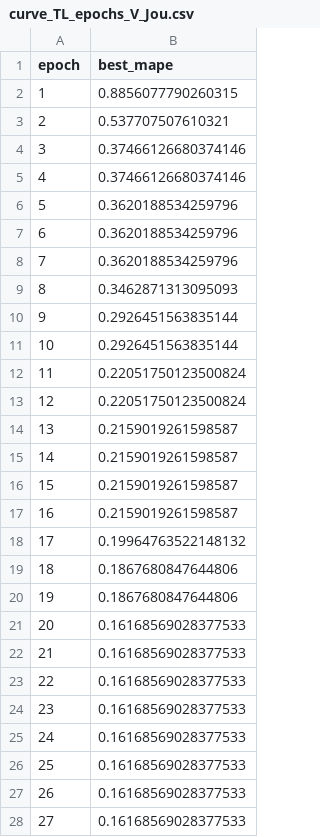
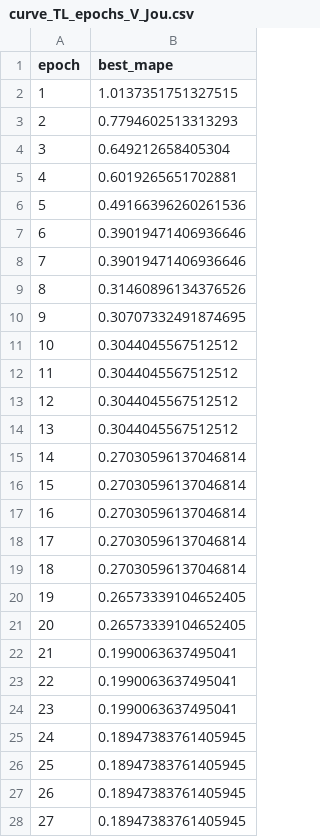
Before and after one commit to Pedro-Rick/IC, a CSV file: transferLearning/transL_results/V/graficos/curve_TL_epochs_V_Jou.csv, drawn as a sheet; only a part is shown; the diff covers the shown part only.

```diff
--- a/transferLearning/transL_results/V/graficos/curve_TL_epochs_V_Jou.csv
+++ b/transferLearning/transL_results/V/graficos/curve_TL_epochs_V_Jou.csv
@@ -1,28 +1,28 @@
 epoch,best_mape
-1,0.8856077790260315
-2,0.537707507610321
-3,0.37466126680374146
-4,0.37466126680374146
-5,0.3620188534259796
-6,0.3620188534259796
-7,0.3620188534259796
-8,0.3462871313095093
-9,0.2926451563835144
-10,0.2926451563835144
-11,0.22051750123500824
-12,0.22051750123500824
-13,0.2159019261598587
-14,0.2159019261598587
-15,0.2159019261598587
-16,0.2159019261598587
-17,0.19964763522148132
-18,0.1867680847644806
-19,0.1867680847644806
-20,0.16168569028377533
-21,0.16168569028377533
-22,0.16168569028377533
-23,0.16168569028377533
-24,0.16168569028377533
-25,0.16168569028377533
-26,0.16168569028377533
-27,0.16168569028377533
+1,1.0137351751327515
+2,0.7794602513313293
+3,0.649212658405304
+4,0.6019265651702881
+5,0.49166396260261536
+6,0.39019471406936646
+7,0.39019471406936646
+8,0.31460896134376526
+9,0.30707332491874695
+10,0.3044045567512512
+11,0.3044045567512512
+12,0.3044045567512512
+13,0.3044045567512512
+14,0.27030596137046814
+15,0.27030596137046814
+16,0.27030596137046814
+17,0.27030596137046814
+18,0.27030596137046814
+19,0.26573339104652405
+20,0.26573339104652405
+21,0.1990063637495041
+22,0.1990063637495041
+23,0.1990063637495041
+24,0.18947383761405945
+25,0.18947383761405945
+26,0.18947383761405945
+27,0.18947383761405945
```
Also changed, not shown: 73 edited cells elsewhere in this file, transferLearning/transL_results/V/motor_V_Jou_TL_2D_info.csv, 1 other file.
